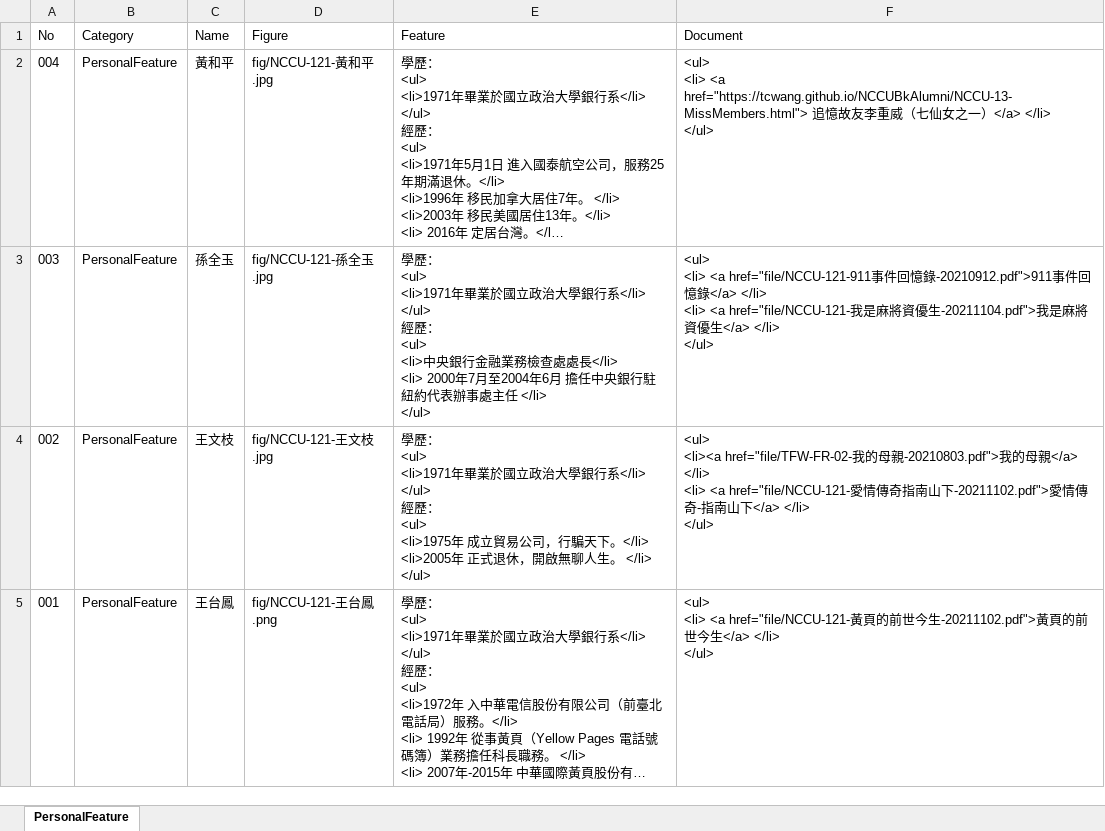
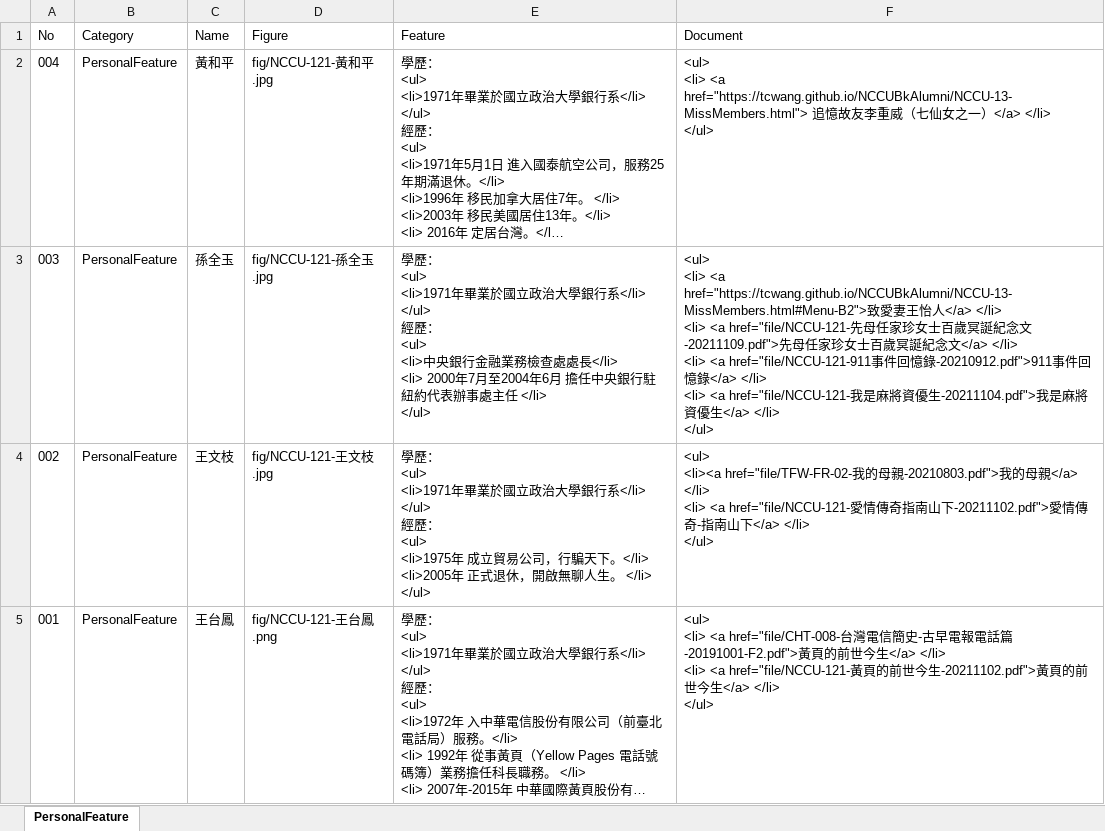
Before and after one commit to TCWang/NCCUBkAlumni, an Excel workbook: db/NCCU-121-PersonalFeature.xlsx, sheet PersonalFeature, drawn as a sheet; long unchanged cells end in …; values as stored, in another font and other column widths than the file's, no borders; ↵ is a line break in a cell; the diff names each change by its address in the sheet, - before the commit and + after, or states it on an @@ line.

```diff
--- a/db/NCCU-121-PersonalFeature.xlsx (sheet PersonalFeature)
+++ b/db/NCCU-121-PersonalFeature.xlsx (sheet PersonalFeature)
-F3 (Document): …<li> <a href="file/NCCU-121-911事…
+F3 (Document): …<li> <a href="https://tcwang.github.io/NCCUBkAlumni/NCCU-13-MissMembers.html#Menu-B2">致愛妻王怡人</a> </li> ↵ <li> <a href="file/NCCU-121-先母任家珍女士百歲冥誕紀念文-20211109.pdf">先母任家珍女士百歲冥誕紀念文</a> </li> ↵ <li> <a href="file/NCCU-121-911事…
-F5 (Document): …<li> <a href="file/NCCU-121-黃…
+F5 (Document): …<li> <a href="file/CHT-008-台灣電信簡史-古早電報電話篇-20191001-F2.pdf">黃頁的前世今生</a> </li> ↵ <li> <a href="file/NCCU-121-黃…
```
Also changed, not shown: 22 other files.
